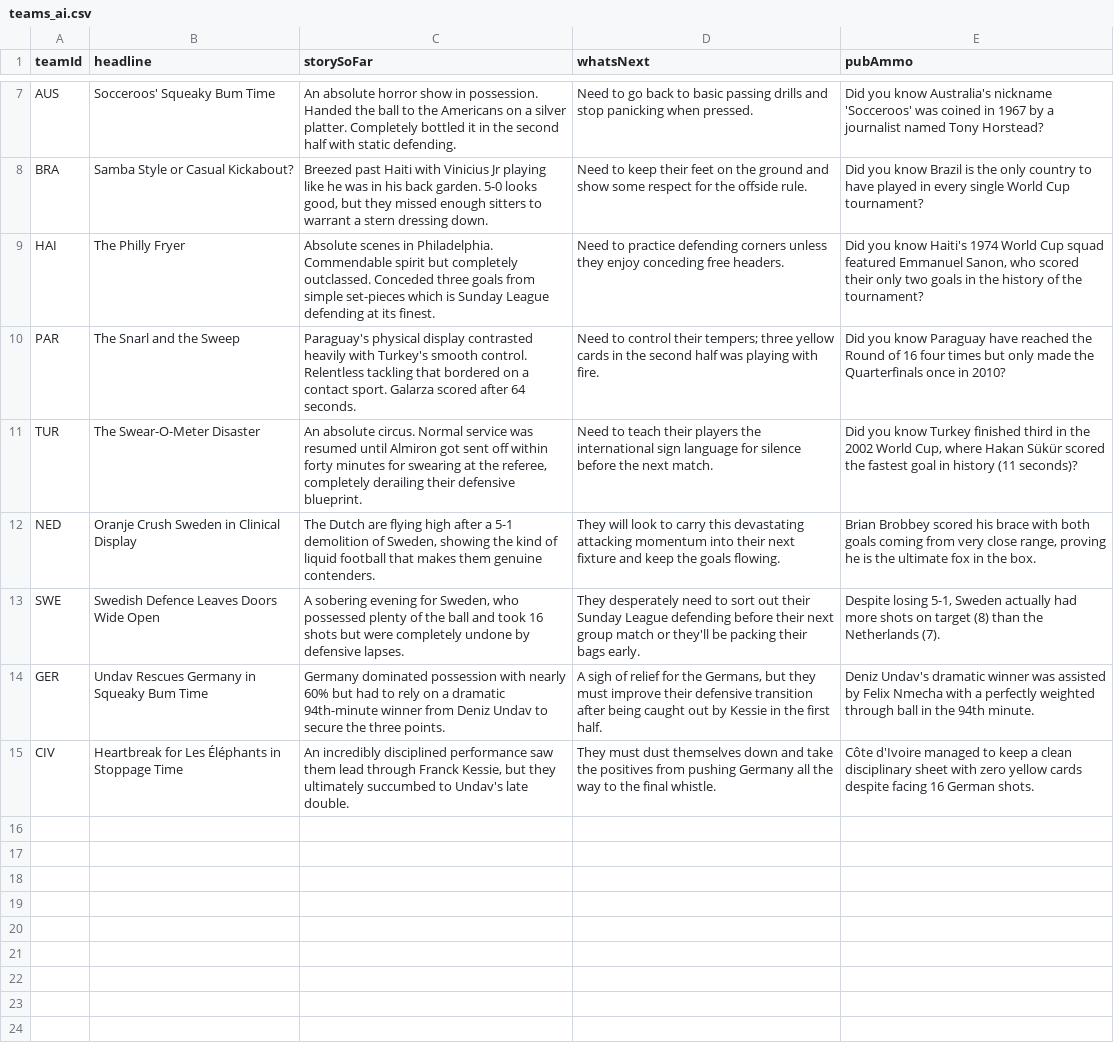
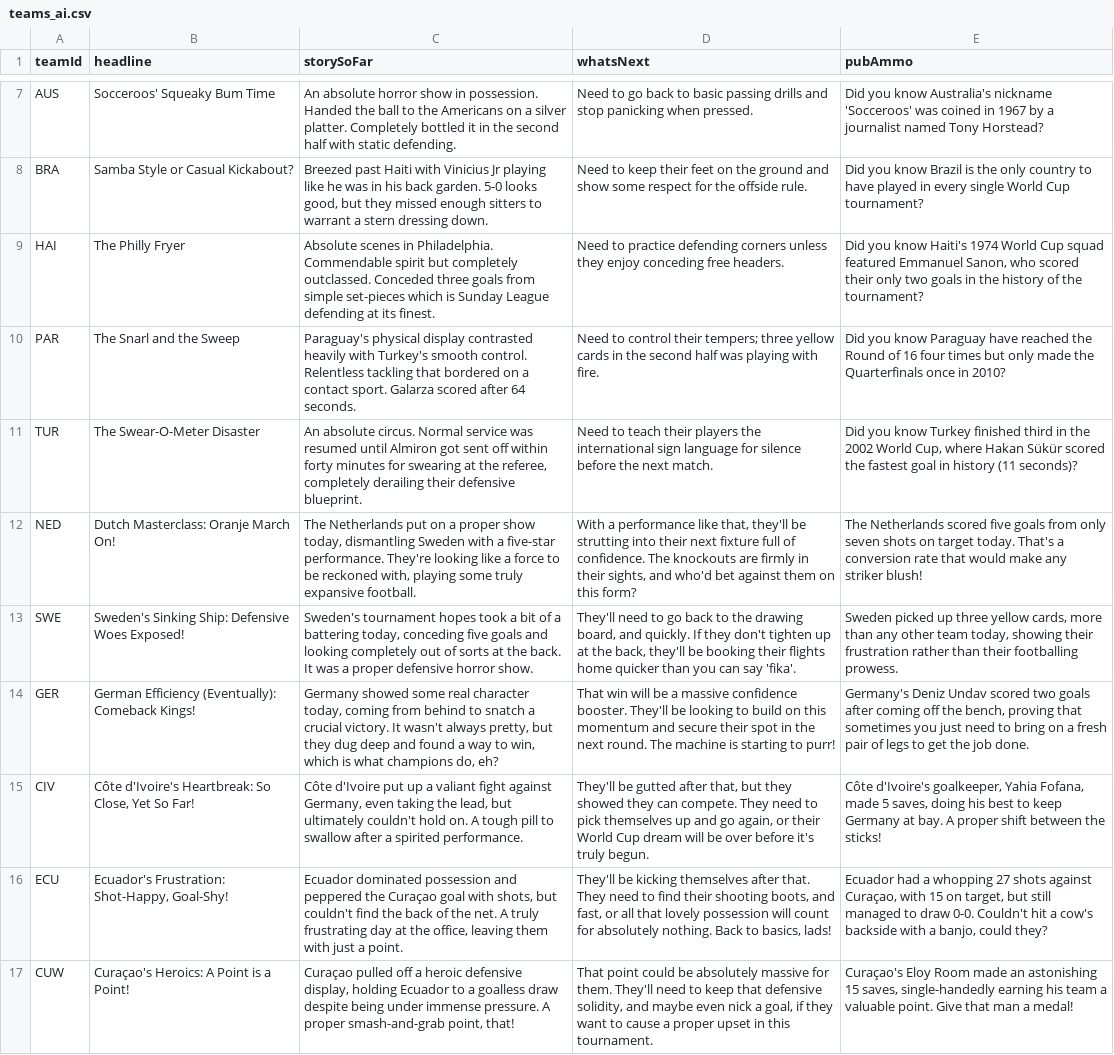
Before and after one commit to bhaisbhai/worldcup2026, a CSV file: public/assets/ai/csv/teams_ai.csv, drawn as a sheet; only a part is shown, gaps mark what is left out.

Commit message:
Migrate pipeline to gemini-2.5-flash to resolve quota limits and regenerate completely dynamic Gemini pundit verdicts for yesterday's players

```diff
--- a/public/assets/ai/csv/teams_ai.csv
+++ b/public/assets/ai/csv/teams_ai.csv
@@ -11,5 +11,7 @@
 "TUR","The Swear-O-Meter Disaster","An absolute circus. Normal service was resumed until Almiron got sent off within forty minutes for swearing at the referee, completely derailing their defensive blueprint.","Need to teach their players the international sign language for silence before the next match.","Did you know Turkey finished third in the 2002 World Cup, where Hakan Sükür scored the fastest goal in history (11 seconds)?"
-"NED","Oranje Crush Sweden in Clinical Display","The Dutch are flying high after a 5-1 demolition of Sweden, showing the kind of liquid football that makes them genuine contenders.","They will look to carry this devastating attacking momentum into their next fixture and keep the goals flowing.","Brian Brobbey scored his brace with both goals coming from very close range, proving he is the ultimate fox in the box."
-"SWE","Swedish Defence Leaves Doors Wide Open","A sobering evening for Sweden, who possessed plenty of the ball and took 16 shots but were completely undone by defensive lapses.","They desperately need to sort out their Sunday League defending before their next group match or they'll be packing their bags early.","Despite losing 5-1, Sweden actually had more shots on target (8) than the Netherlands (7)."
-"GER","Undav Rescues Germany in Squeaky Bum Time","Germany dominated possession with nearly 60% but had to rely on a dramatic 94th-minute winner from Deniz Undav to secure the three points.","A sigh of relief for the Germans, but they must improve their defensive transition after being caught out by Kessie in the first half.","Deniz Undav's dramatic winner was assisted by Felix Nmecha with a perfectly weighted through ball in the 94th minute."
-"CIV","Heartbreak for Les Éléphants in Stoppage Time","An incredibly disciplined performance saw them lead through Franck Kessie, but they ultimately succumbed to Undav's late double.","They must dust themselves down and take the positives from pushing Germany all the way to the final whistle.","Côte d'Ivoire managed to keep a clean disciplinary sheet with zero yellow cards despite facing 16 German shots."
+"NED","Dutch Masterclass: Oranje March On!","The Netherlands put on a proper show today, dismantling Sweden with a five-star performance. They're looking like a force to be reckoned with, playing some truly expansive football.","With a performance like that, they'll be strutting into their next fixture full of confidence. The knockouts are firmly in their sights, and who'd bet against them on this form?","The Netherlands scored five goals from only seven shots on target today. That's a conversion rate that would make any striker blush!"
+"SWE","Sweden's Sinking Ship: Defensive Woes Exposed!","Sweden's tournament hopes took a bit of a battering today, conceding five goals and looking completely out of sorts at the back. It was a proper defensive horror show.","They'll need to go back to the drawing board, and quickly. If they don't tighten up at the back, they'll be booking their flights home quicker than you can say 'fika'.","Sweden picked up three yellow cards, more than any other team today, showing their frustration rather than their footballing prowess."
+"GER","German Efficiency (Eventually): Comeback Kings!","Germany showed some real character today, coming from behind to snatch a crucial victory. It wasn't always pretty, but they dug deep and found a way to win, which is what champions do, eh?","That win will be a massive confidence booster. They'll be looking to build on this momentum and secure their spot in the next round. The machine is starting to purr!","Germany's Deniz Undav scored two goals after coming off the bench, proving that sometimes you just need to bring on a fresh pair of legs to get the job done."
+"CIV","Côte d'Ivoire's Heartbreak: So Close, Yet So Far!","Côte d'Ivoire put up a valiant fight against Germany, even taking the lead, but ultimately couldn't hold on. A tough pill to swallow after a spirited performance.","They'll be gutted after that, but they showed they can compete. They need to pick themselves up and go again, or their World Cup dream will be over before it's truly begun.","Côte d'Ivoire's goalkeeper, Yahia Fofana, made 5 saves, doing his best to keep Germany at bay. A proper shift between the sticks!"
+"ECU","Ecuador's Frustration: Shot-Happy, Goal-Shy!","Ecuador dominated possession and peppered the Curaçao goal with shots, but couldn't find the back of the net. A truly frustrating day at the office, leaving them with just a point.","They'll be kicking themselves after that. They need to find their shooting boots, and fast, or all that lovely possession will count for absolutely nothing. Back to basics, lads!","Ecuador had a whopping 27 shots against Curaçao, with 15 on target, but still managed to draw 0-0. Couldn't hit a cow's backside with a banjo, could they?"
+"CUW","Curaçao's Heroics: A Point is a Point!","Curaçao pulled off a heroic defensive display, holding Ecuador to a goalless draw despite being under immense pressure. A proper smash-and-grab point, that!","That point could be absolutely massive for them. They'll need to keep that defensive solidity, and maybe even nick a goal, if they want to cause a proper upset in this tournament.","Curaçao's Eloy Room made an astonishing 15 saves, single-handedly earning his team a valuable point. Give that man a medal!"
```
Also changed, not shown: public/assets/ai/csv/days_ai.csv, public/assets/ai/csv/matches_ai.csv, 5 other files.
